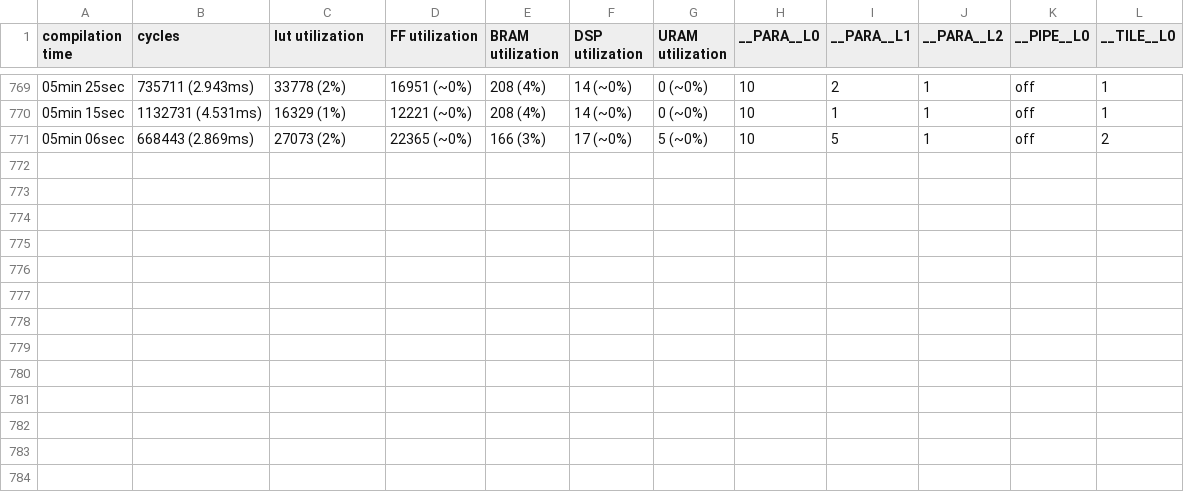
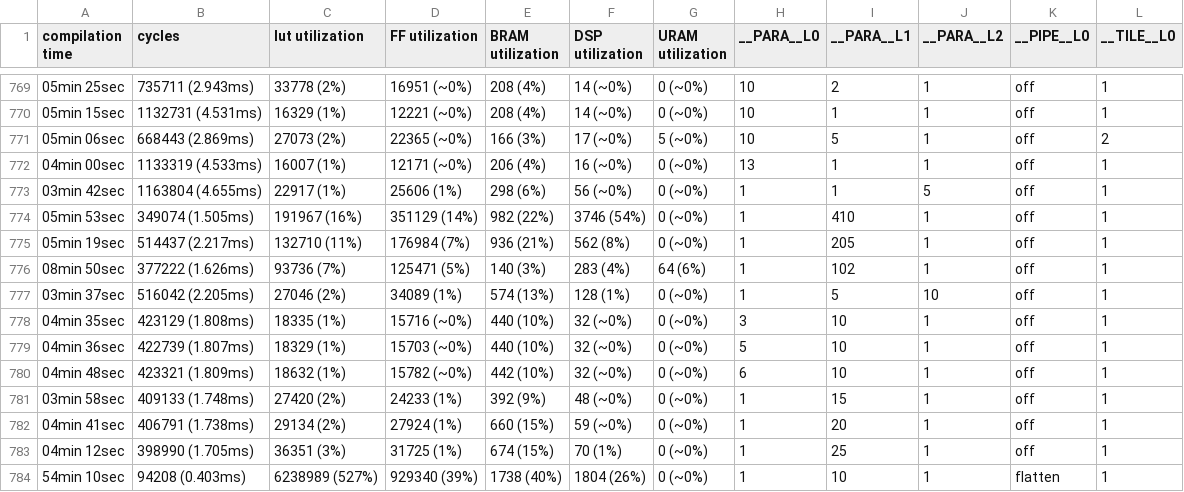
Before and after one commit to Nozidoali/LLM-DSE, a CSV file: data/compilation_results/atax-medium.csv, drawn as a sheet; only a part is shown, gaps mark what is left out.

```diff
--- a/data/compilation_results/atax-medium.csv
+++ b/data/compilation_results/atax-medium.csv
@@ -771 +771,14 @@ compilation time,cycles,lut utilization,FF utilization,BRAM utilization,DSP util
 05min 06sec,668443 (2.869ms),27073 (2%),22365 (~0%),166 (3%),17 (~0%),5 (~0%),10,5,1,off,2
+04min 00sec,1133319 (4.533ms),16007 (1%),12171 (~0%),206 (4%),16 (~0%),0 (~0%),13,1,1,off,1
+03min 42sec,1163804 (4.655ms),22917 (1%),25606 (1%),298 (6%),56 (~0%),0 (~0%),1,1,5,off,1
+05min 53sec,349074 (1.505ms),191967 (16%),351129 (14%),982 (22%),3746 (54%),0 (~0%),1,410,1,off,1
+05min 19sec,514437 (2.217ms),132710 (11%),176984 (7%),936 (21%),562 (8%),0 (~0%),1,205,1,off,1
+08min 50sec,377222 (1.626ms),93736 (7%),125471 (5%),140 (3%),283 (4%),64 (6%),1,102,1,off,1
+03min 37sec,516042 (2.205ms),27046 (2%),34089 (1%),574 (13%),128 (1%),0 (~0%),1,5,10,off,1
+04min 35sec,423129 (1.808ms),18335 (1%),15716 (~0%),440 (10%),32 (~0%),0 (~0%),3,10,1,off,1
+04min 36sec,422739 (1.807ms),18329 (1%),15703 (~0%),440 (10%),32 (~0%),0 (~0%),5,10,1,off,1
+04min 48sec,423321 (1.809ms),18632 (1%),15782 (~0%),442 (10%),32 (~0%),0 (~0%),6,10,1,off,1
+03min 58sec,409133 (1.748ms),27420 (2%),24233 (1%),392 (9%),48 (~0%),0 (~0%),1,15,1,off,1
+04min 41sec,406791 (1.738ms),29134 (2%),27924 (1%),660 (15%),59 (~0%),0 (~0%),1,20,1,off,1
+04min 12sec,398990 (1.705ms),36351 (3%),31725 (1%),674 (15%),70 (1%),0 (~0%),1,25,1,off,1
+54min 10sec,94208 (0.403ms),6238989 (527%),929340 (39%),1738 (40%),1804 (26%),0 (~0%),1,10,1,flatten,1
```
Also changed, not shown: 14 other files.
